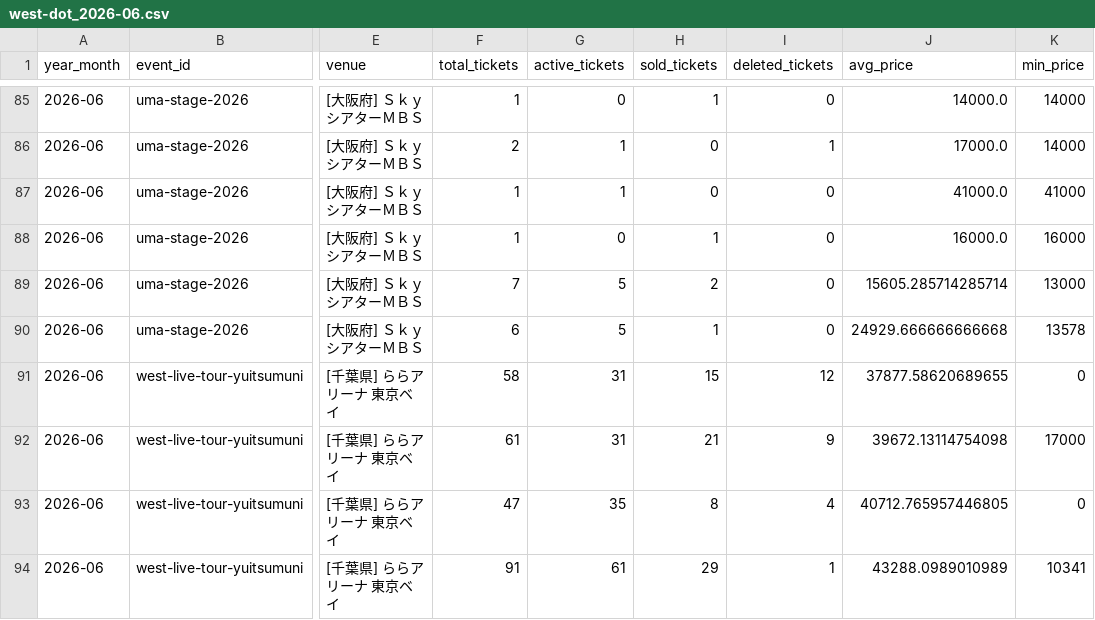
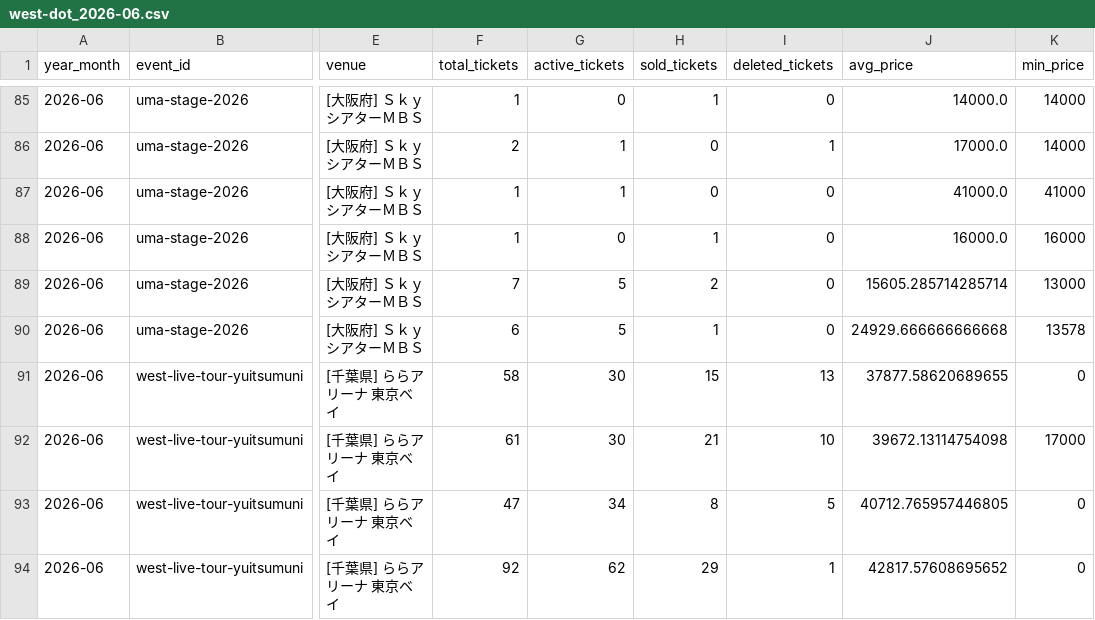
Before and after one commit to hiro8-0215/tiketen_scraping, a CSV file: data/market_snapshot/west-dot_2026-06.csv, drawn as a sheet; only a part is shown, gaps mark what is left out; the diff names each change by its address in the sheet, - before the commit and + after, or states it on an @@ line.

```diff
--- a/data/market_snapshot/west-dot_2026-06.csv
+++ b/data/market_snapshot/west-dot_2026-06.csv
-G91:G92 (active_tickets): 31
+G91:G92 (active_tickets): 30
-I91 (deleted_tickets): 12
+I91 (deleted_tickets): 13
-I92 (deleted_tickets): 9
+I92 (deleted_tickets): 10
-G93 (active_tickets): 35
+G93 (active_tickets): 34
-I93 (deleted_tickets): 4
+I93 (deleted_tickets): 5
-F94 (total_tickets): 91
+F94 (total_tickets): 92
-G94 (active_tickets): 61
+G94 (active_tickets): 62
-J94 (avg_price): 43288.0989010989
+J94 (avg_price): 42817.57608695652
-K94 (min_price): 10341
+K94 (min_price): 0
```
Also changed, not shown: data/hey-say-jump_master.csv, data/market_snapshot/naniwa-danshi_2026-06.csv, 52 other files.
